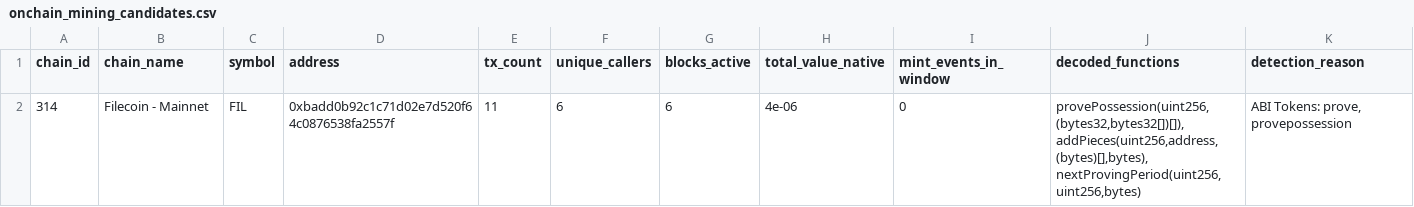
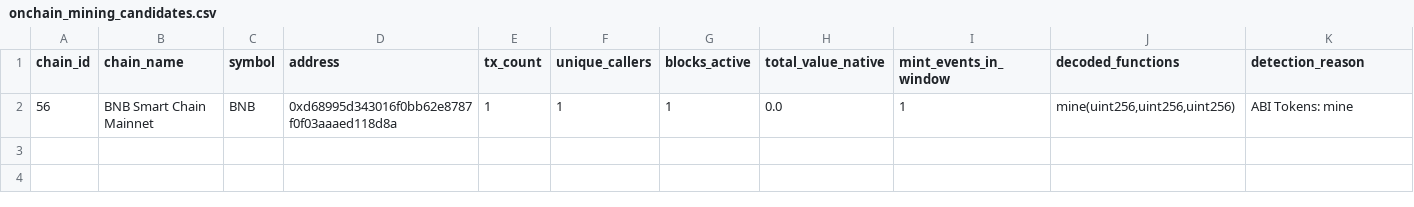
Before and after one commit to elyousfired/omnirpc-mining-arbitrage, a CSV file: onchain_mining_candidates.csv, drawn as a sheet; removed rows and columns are numbered as before the commit, all else as after; the diff names each change by its address in the sheet, - before the commit and + after, or states it on an @@ line.

```diff
--- a/onchain_mining_candidates.csv
+++ b/onchain_mining_candidates.csv
-row 2: 314 | Filecoin - Mainnet | FIL | 0xbadd0b92c1c71d02e7d520f64c0876538fa2557f | 11 | 6 | 6 | 4e-06 | 0 | provePossession(uint256,(bytes32,bytes32[])[]), addPieces(uint256,address,(bytes)[],bytes), nextProvingPeriod(uint256,uint256,bytes) | ABI Tokens: prove, provepossession
+row 2: 56 | BNB Smart Chain Mainnet | BNB | 0xd68995d343016f0bb62e8787f0f03aaaed118d8a | 1 | 1 | 1 | 0.0 | 1 | mine(uint256,uint256,uint256) | ABI Tokens: mine
```
Also changed, not shown: mining_registry.csv, 3 other files.
